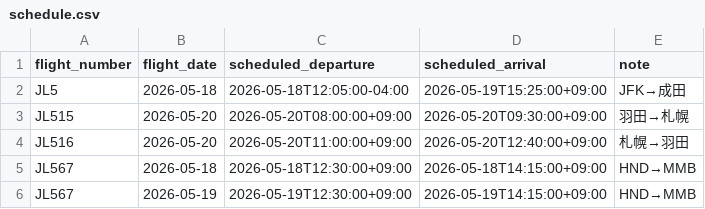
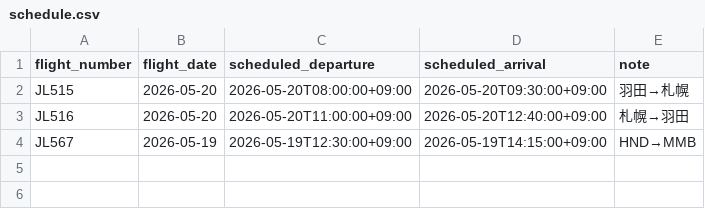
Before and after one commit to kentaro0209/flight-notifier, a CSV file: schedule.csv, drawn as a sheet.

```diff
--- a/schedule.csv
+++ b/schedule.csv
@@ -1,6 +1,4 @@
 flight_number,flight_date,scheduled_departure,scheduled_arrival,note
-JL5,2026-05-18,2026-05-18T12:05:00-04:00,2026-05-19T15:25:00+09:00,JFK→成田
 JL515,2026-05-20,2026-05-20T08:00:00+09:00,2026-05-20T09:30:00+09:00,羽田→札幌
 JL516,2026-05-20,2026-05-20T11:00:00+09:00,2026-05-20T12:40:00+09:00,札幌→羽田
-JL567,2026-05-18,2026-05-18T12:30:00+09:00,2026-05-18T14:15:00+09:00,HND→MMB
 JL567,2026-05-19,2026-05-19T12:30:00+09:00,2026-05-19T14:15:00+09:00,HND→MMB
```
